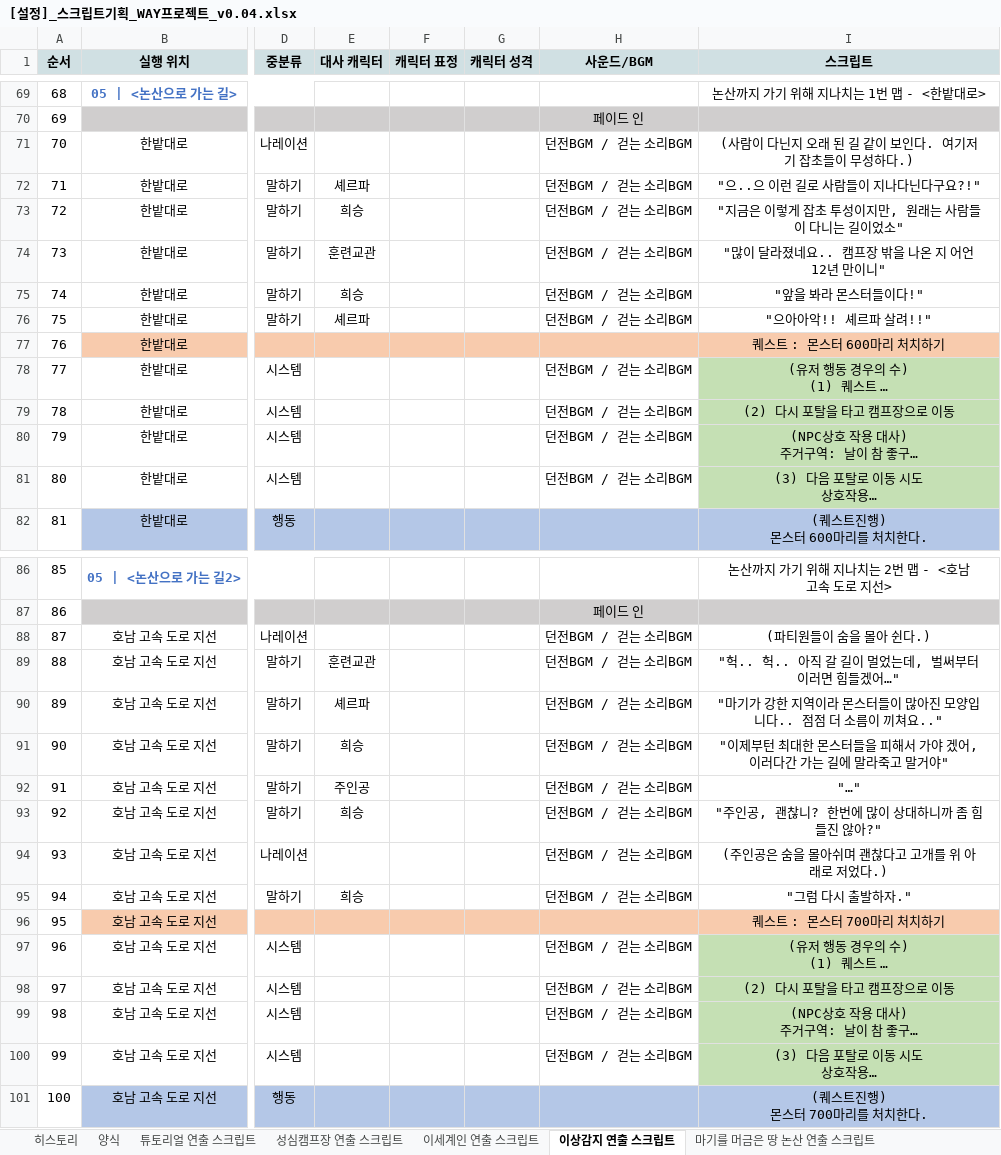
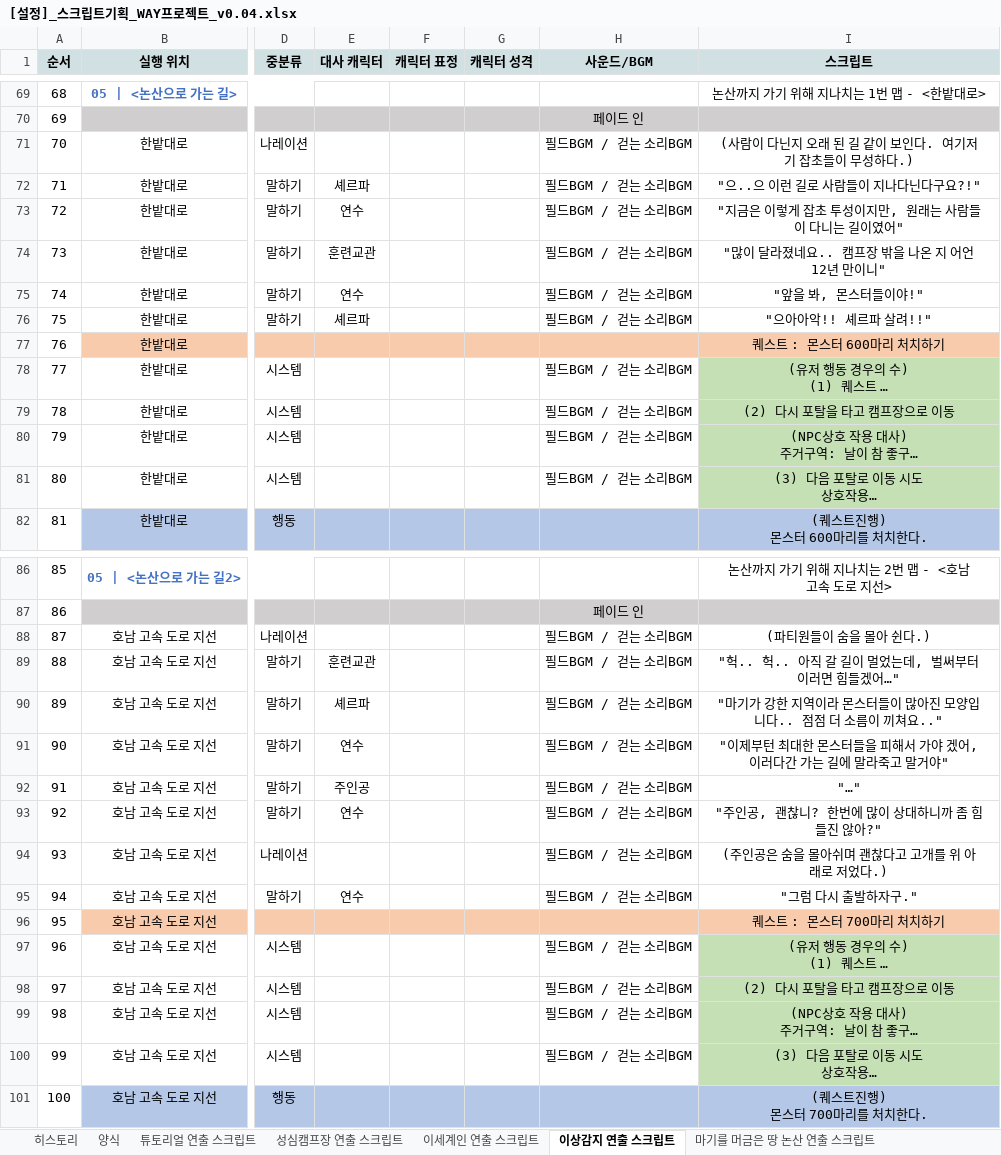
Before and after one commit to YDGYDGYDG/Yaho, an Excel workbook: 00_ 서류 제출/[설정]_스크립트기획_WAY프로젝트_v0.04.xlsx, sheet 이상감지 연출 스크립트, drawn as a sheet; only a part is shown, gaps mark what is left out; long unchanged cells end in …; values as stored, in another font and other column widths than the file's, no borders; charts and pictures not drawn; the diff covers the shown part only; the diff names each change by its address in the sheet, - before the commit and + after, or states it on an @@ line.

Commit message:
시온 : 스크립트 컨펌완료 (튜토,성심,이상감지)
서류 통과했으니, 문자로 안내할 면접장소로 와주시면 됩니다.

```diff
--- a/00_ 서류 제출/[설정]_스크립트기획_WAY프로젝트_v0.04.xlsx (sheet 이상감지 연출 스크립트)
+++ b/00_ 서류 제출/[설정]_스크립트기획_WAY프로젝트_v0.04.xlsx (sheet 이상감지 연출 스크립트)
-H71:H76 (사운드/BGM): 던전BGM / 걷는 소리BGM
+H71:H76 (사운드/BGM): 필드BGM / 걷는 소리BGM
-E73 (대사 캐릭터): 희승
+E73 (대사 캐릭터): 연수
-I73 (스크립트): "지금은 이렇게 잡초 투성이지만, 원래는 사람들이 다니는 길이었소"
+I73 (스크립트): "지금은 이렇게 잡초 투성이지만, 원래는 사람들이 다니는 길이였어"
-E75 (대사 캐릭터): 희승
+E75 (대사 캐릭터): 연수
-I75 (스크립트): "앞을 봐라 몬스터들이다!"
+I75 (스크립트): "앞을 봐, 몬스터들이야!"
-H78:H81 (사운드/BGM): 던전BGM / 걷는 소리BGM
+H78:H81 (사운드/BGM): 필드BGM / 걷는 소리BGM
-H88:H95 (사운드/BGM): 던전BGM / 걷는 소리BGM
+H88:H95 (사운드/BGM): 필드BGM / 걷는 소리BGM
-E91 (대사 캐릭터): 희승
+E91 (대사 캐릭터): 연수
-E93 (대사 캐릭터): 희승
+E93 (대사 캐릭터): 연수
-E95 (대사 캐릭터): 희승
+E95 (대사 캐릭터): 연수
-I95 (스크립트): "그럼 다시 출발하자."
+I95 (스크립트): "그럼 다시 출발하자구."
-H97:H100 (사운드/BGM): 던전BGM / 걷는 소리BGM
+H97:H100 (사운드/BGM): 필드BGM / 걷는 소리BGM
```
Also changed, not shown: 10 edited cells elsewhere in this sheet, sheet 튜토리얼 연출 스크립트, sheet 히스토리, charts or pictures.
